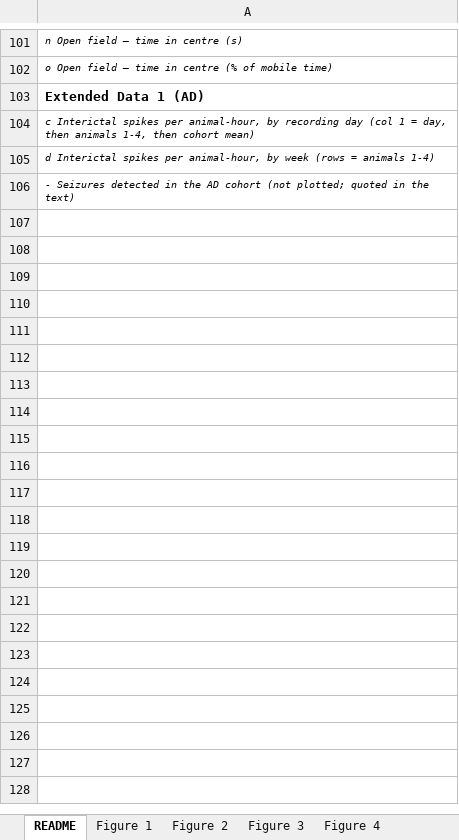
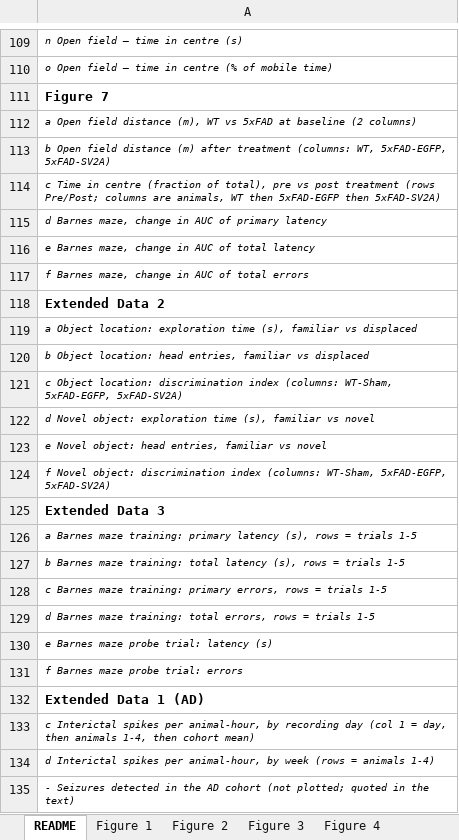
Before and after one commit to EpilepsyCenter/NED-Net, an Excel workbook: SourceData_SV2A.xlsx, sheet README, drawn as a sheet; only a part is shown, gaps mark what is left out; values as stored, in another font and other column widths than the file's, no borders; the diff covers the shown part only; the diff names each change by its address in the sheet, - before the commit and + after, or states it on an @@ line.

```diff
--- a/SourceData_SV2A.xlsx (sheet README)
+++ b/SourceData_SV2A.xlsx (sheet README)
+row 111: Figure 7
+row 112: a Open field distance (m), WT vs 5xFAD at baseline (2 columns)
+row 113: b Open field distance (m) after treatment (columns: WT, 5xFAD-EGFP, 5xFAD-SV2A)
+row 114: c Time in centre (fraction of total), pre vs post treatment (rows Pre/Post; columns are animals, WT then 5xFAD-EGFP then 5xFAD-SV2A)
+row 115: d Barnes maze, change in AUC of primary latency
+row 116: e Barnes maze, change in AUC of total latency
+row 117: f Barnes maze, change in AUC of total errors
+row 118: Extended Data 2
+row 119: a Object location: exploration time (s), familiar vs displaced
+row 120: b Object location: head entries, familiar vs displaced
+row 121: c Object location: discrimination index (columns: WT-Sham, 5xFAD-EGFP, 5xFAD-SV2A)
+row 122: d Novel object: exploration time (s), familiar vs novel
+row 123: e Novel object: head entries, familiar vs novel
+row 124: f Novel object: discrimination index (columns: WT-Sham, 5xFAD-EGFP, 5xFAD-SV2A)
+row 125: Extended Data 3
+row 126: a Barnes maze training: primary latency (s), rows = trials 1-5
+row 127: b Barnes maze training: total latency (s), rows = trials 1-5
+row 128: c Barnes maze training: primary errors, rows = trials 1-5
+row 129: d Barnes maze training: total errors, rows = trials 1-5
+row 130: e Barnes maze probe trial: latency (s)
+row 131: f Barnes maze probe trial: errors
```
Also changed, not shown: 8 added rows and 3 edited cells elsewhere in this sheet, sheet Figure 6, sheet Figure 2, sheet Figure 1, other sheet tabs, 1 other file.
